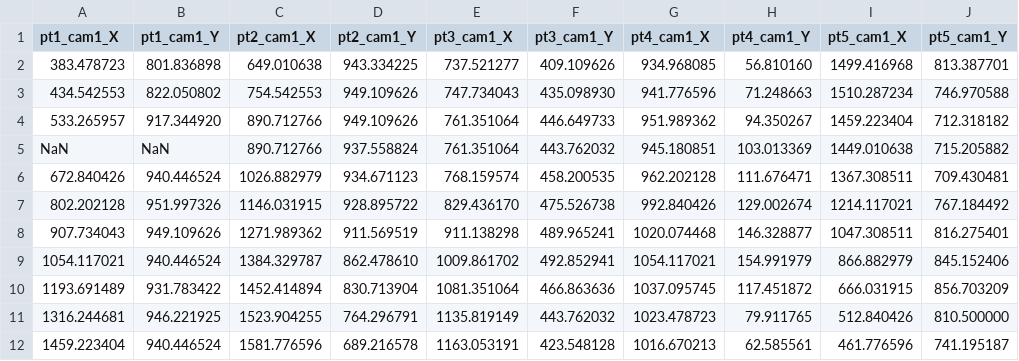
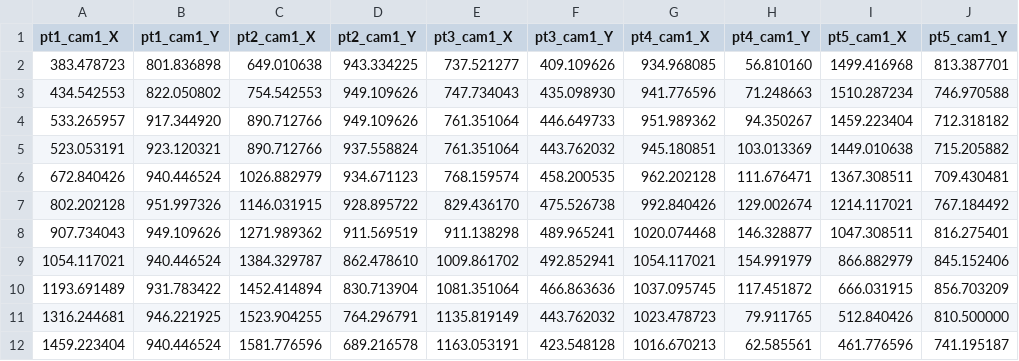
Before and after one commit to devangel77b/ew282d-sp2020-0451-trombetta, a CSV file: data/heel_xypts.csv, drawn as a sheet; only a part is shown; the diff names each change by its address in the sheet, - before the commit and + after, or states it on an @@ line.

```diff
--- a/data/heel_xypts.csv
+++ b/data/heel_xypts.csv
-A5 (pt1_cam1_X): NaN
+A5 (pt1_cam1_X): 523.053191
-B5 (pt1_cam1_Y): NaN
+B5 (pt1_cam1_Y): 923.120321
```
Also changed, not shown: 18 other files.
